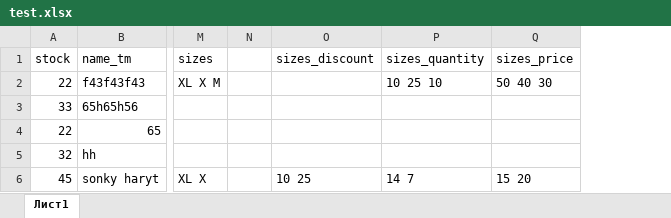
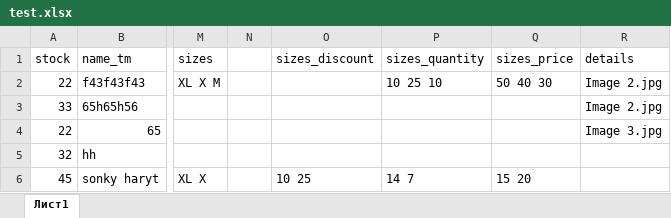
Before and after one commit to begenc-dart/serpay-back, an Excel workbook: test.xlsx, sheet Лист1, drawn as a sheet; only a part is shown, gaps mark what is left out; values as stored, in another font and other column widths than the file's, no borders; the diff names each change by its address in the sheet, - before the commit and + after, or states it on an @@ line.

Commit message:
upload details

```diff
--- a/test.xlsx (sheet Лист1)
+++ b/test.xlsx (sheet Лист1)
+column R (details), rows 2-4: Image 2.jpg | Image 2.jpg | Image 3.jpg
```
Also changed, not shown: 4 other files.
